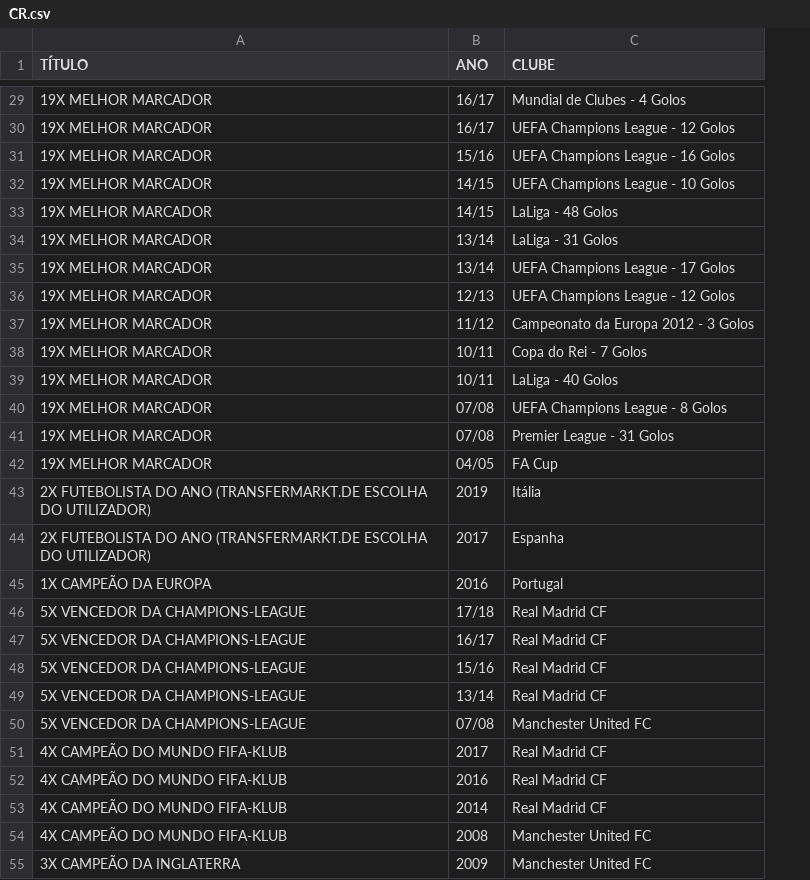
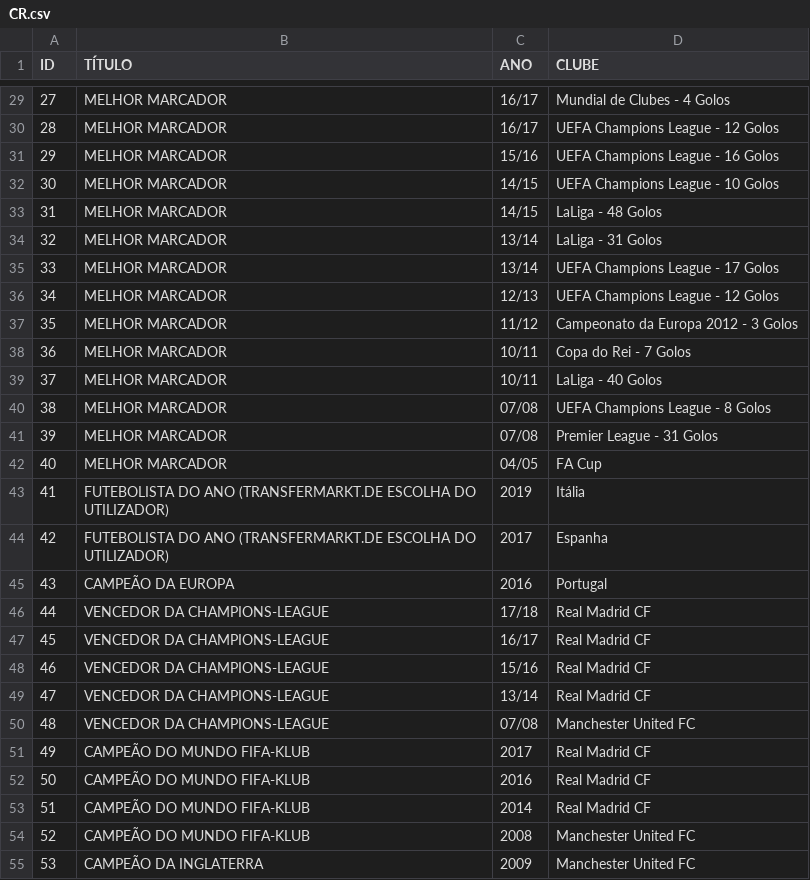
Before and after one commit to liliansom/GOAT, a CSV file: data/CR.csv, drawn as a sheet; only a part is shown, gaps mark what is left out; addresses are those after the commit; the diff covers the shown part only; the diff names each change by its address in the sheet, - before the commit and + after, or states it on an @@ line.

```diff
--- a/data/CR.csv
+++ b/data/CR.csv
+column A (ID), rows 29-55: 27 | 28 | 29 | 30 | 31 | 32 | 33 | 34 | 35 | 36 | 37 | 38 | 39 | 40 | 41 | 42 | 43 | 44 | 45 | 46 | 47 | 48 | 49 | 50 | 51 | 52 | 53
-B29:B42 (TÍTULO): 19X MELHOR MARCADOR
+B29:B42 (TÍTULO): MELHOR MARCADOR
-B43:B44 (TÍTULO): 2X FUTEBOLISTA DO…
+B43:B44 (TÍTULO): FUTEBOLISTA DO…
-B45 (TÍTULO): 1X CAMPEÃO DA EUROPA
+B45 (TÍTULO): CAMPEÃO DA EUROPA
-B46:B50 (TÍTULO): 5X VENCEDOR DA CHAMPIONS-LEAGUE
+B46:B50 (TÍTULO): VENCEDOR DA CHAMPIONS-LEAGUE
-B51:B54 (TÍTULO): 4X CAMPEÃO DO MUNDO FIFA-KLUB
+B51:B54 (TÍTULO): CAMPEÃO DO MUNDO FIFA-KLUB
-B55 (TÍTULO): 3X CAMPEÃO DA INGLATERRA
+B55 (TÍTULO): CAMPEÃO DA INGLATERRA
```
Also changed, not shown: 50 edited cells elsewhere in this file, 2 other files.
